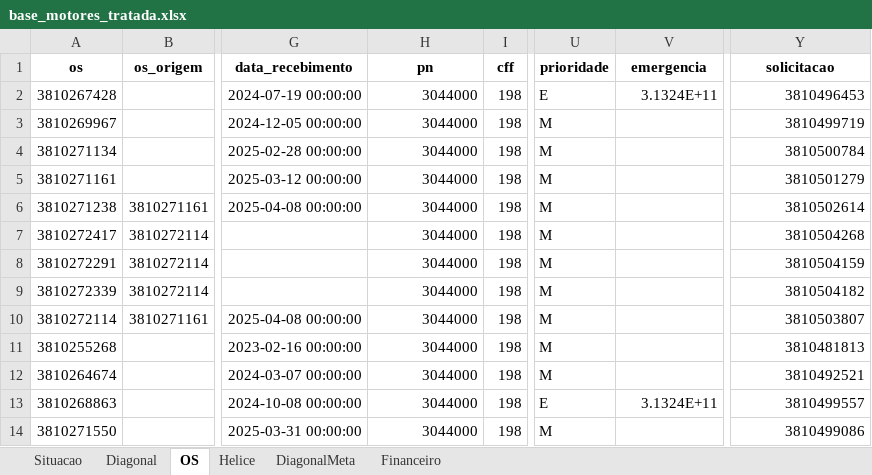
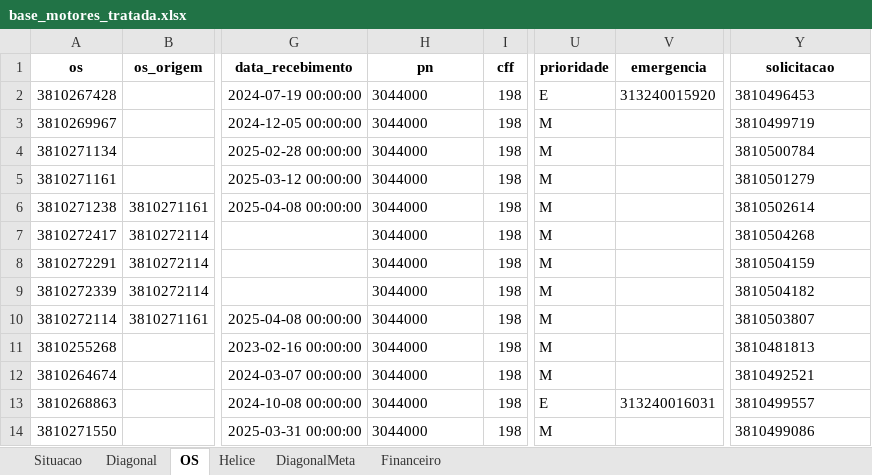
Before and after one commit to wallacedellaney/c98a-pamals, an Excel workbook: Coordenadoria/02_Dados_Tratados/base_motores_tratada.xlsx, sheet OS, drawn as a sheet; only a part is shown, gaps mark what is left out; values as stored, in another font and other column widths than the file's, no borders; the diff names each change by its address in the sheet, - before the commit and + after, or states it on an @@ line.

```diff
--- a/Coordenadoria/02_Dados_Tratados/base_motores_tratada.xlsx (sheet OS)
+++ b/Coordenadoria/02_Dados_Tratados/base_motores_tratada.xlsx (sheet OS)
-H2:H14 alignment: right
+H2:H14 alignment: left
-V2 (emergencia): 3.1324E+11
+V2 (emergencia): 313240015920
-Y2:Y14 alignment: right
+Y2:Y14 alignment: left
-V13 (emergencia): 3.1324E+11
+V13 (emergencia): 313240016031
```
Also changed, not shown: sheet Diagonal, sheet Helice, sheet Situacao, 3 other files.
